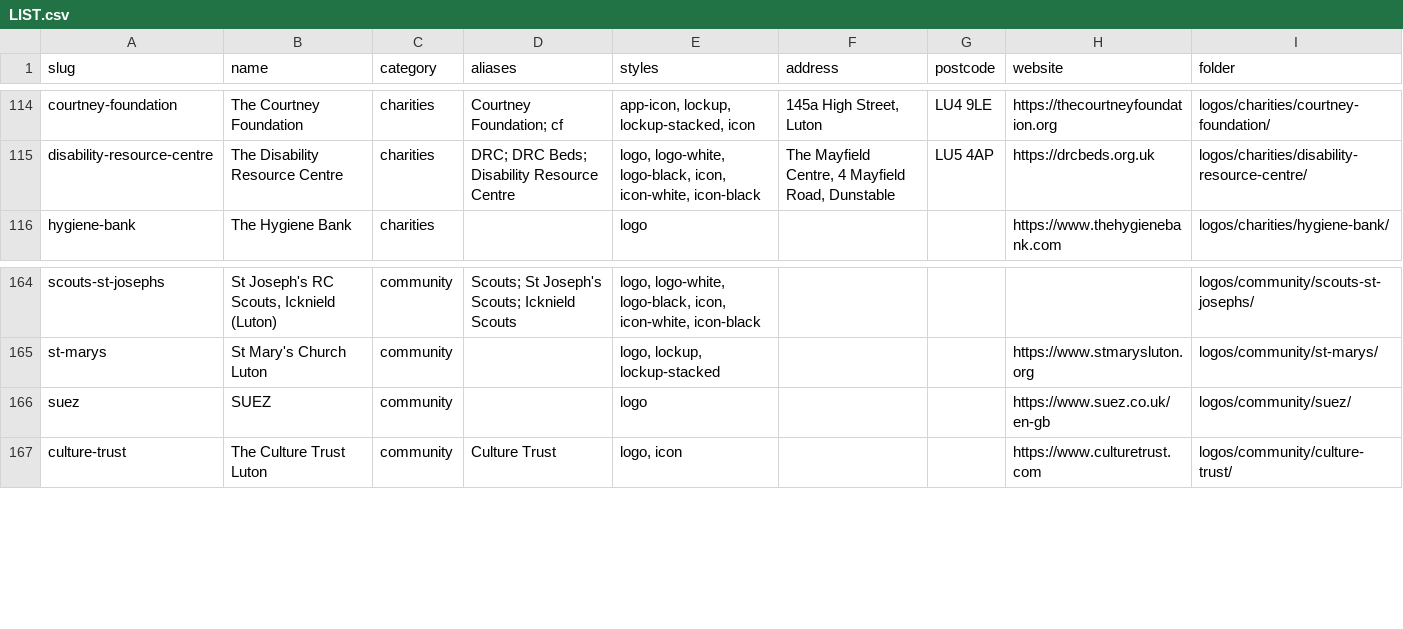
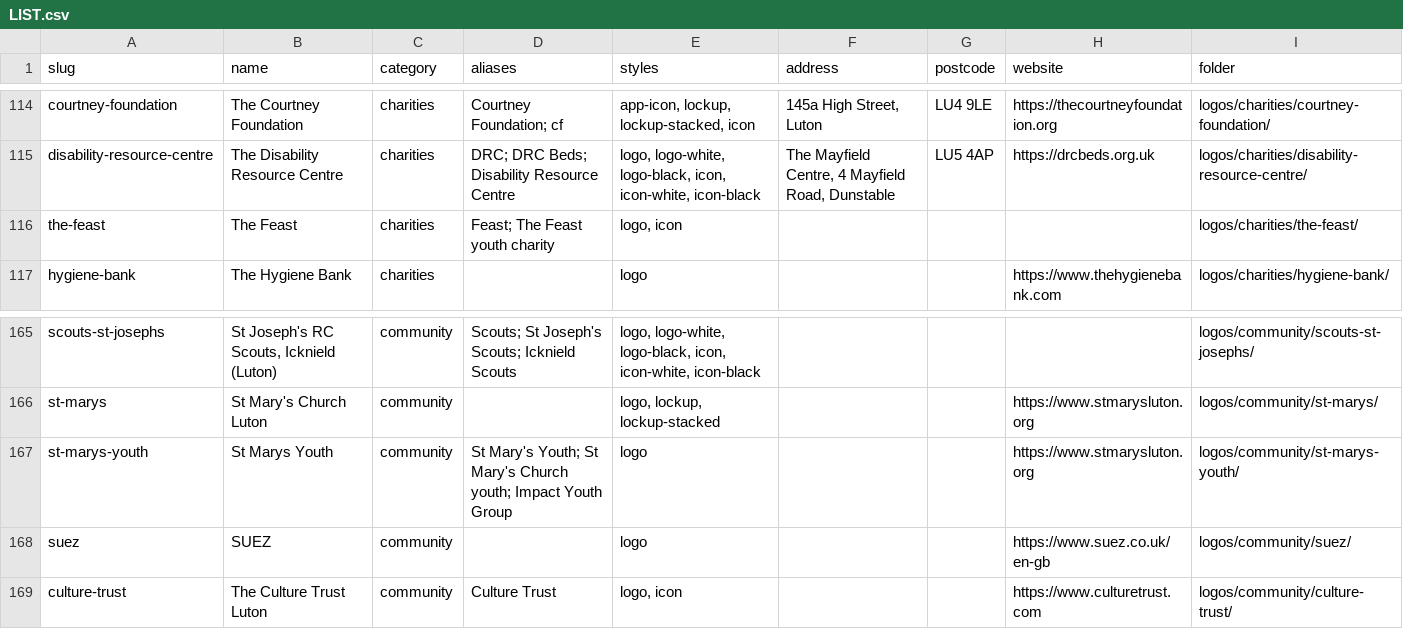
Before and after one commit to summarshah1-creator/smr-website, a CSV file: logos/LIST.csv, drawn as a sheet; only a part is shown, gaps mark what is left out; the diff names each change by its address in the sheet, - before the commit and + after, or states it on an @@ line.

```diff
--- a/logos/LIST.csv
+++ b/logos/LIST.csv
+row 116: the-feast | The Feast | charities | Feast; The Feast youth charity | logo, icon |  |  |  | logos/charities/the-feast/
+row 167: st-marys-youth | St Marys Youth | community | St Mary's Youth; St Mary's Church youth; Impact Youth Group | logo |  |  | https://www.stmarysluton.org | logos/community/st-marys-youth/
```
Also changed, not shown: 33 other files.
